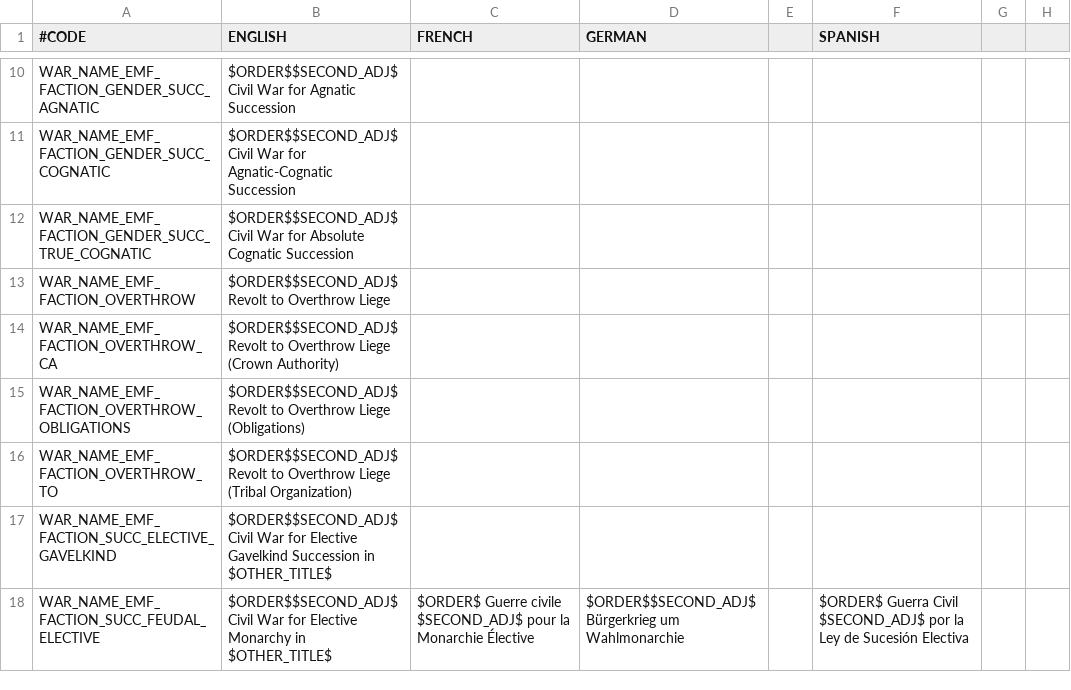
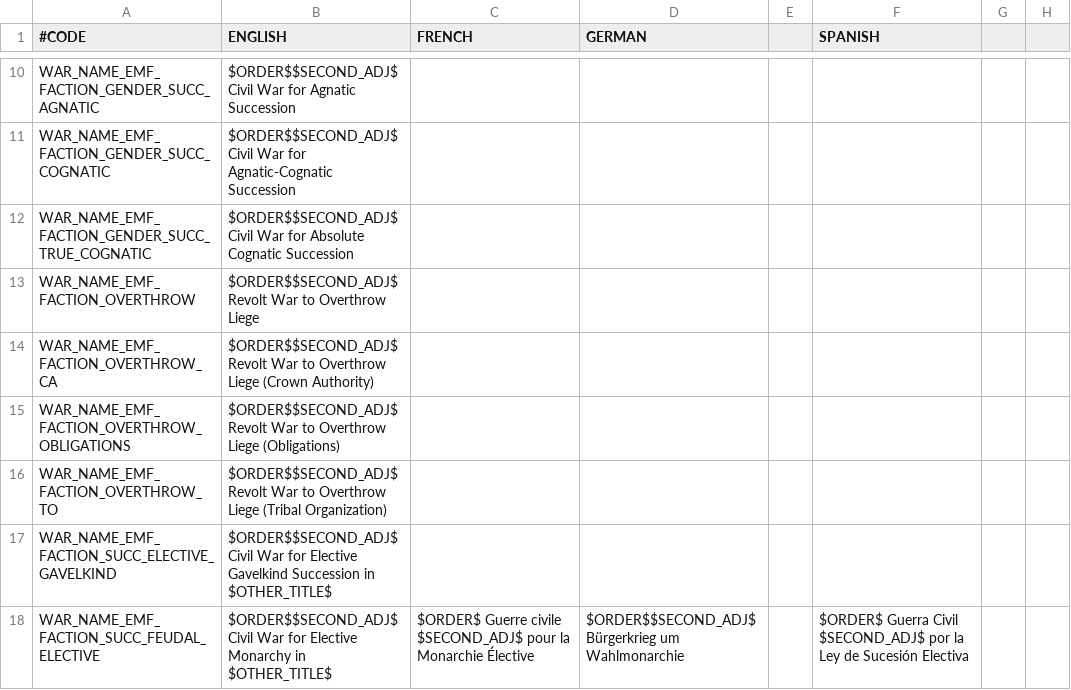
Before and after one commit to EMFTeam/EMF, a CSV file: EMF/localisation/zz~emf_cb.csv, drawn as a sheet; only a part is shown, gaps mark what is left out; the diff names each change by its address in the sheet, - before the commit and + after, or states it on an @@ line.

```diff
--- a/EMF/localisation/zz~emf_cb.csv
+++ b/EMF/localisation/zz~emf_cb.csv
-B13 (ENGLISH): $ORDER$$SECOND_ADJ$ Revolt to Overthrow…
+B13 (ENGLISH): $ORDER$$SECOND_ADJ$ Revolt War to Overthrow…
-B14 (ENGLISH): $ORDER$$SECOND_ADJ$ Revolt to Overthrow…
+B14 (ENGLISH): $ORDER$$SECOND_ADJ$ Revolt War to Overthrow…
-B15 (ENGLISH): $ORDER$$SECOND_ADJ$ Revolt to Overthrow…
+B15 (ENGLISH): $ORDER$$SECOND_ADJ$ Revolt War to Overthrow…
-B16 (ENGLISH): $ORDER$$SECOND_ADJ$ Revolt to Overthrow…
+B16 (ENGLISH): $ORDER$$SECOND_ADJ$ Revolt War to Overthrow…
```
Also changed, not shown: 3 other files.
